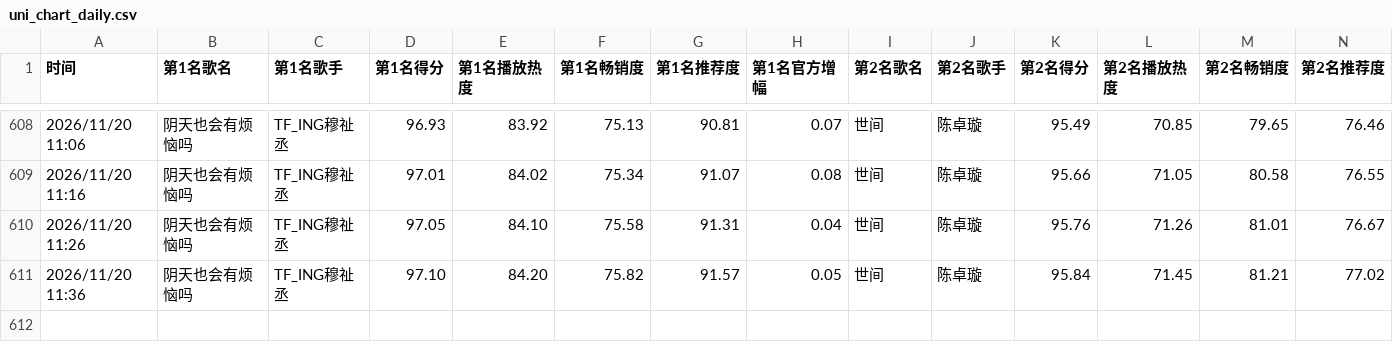
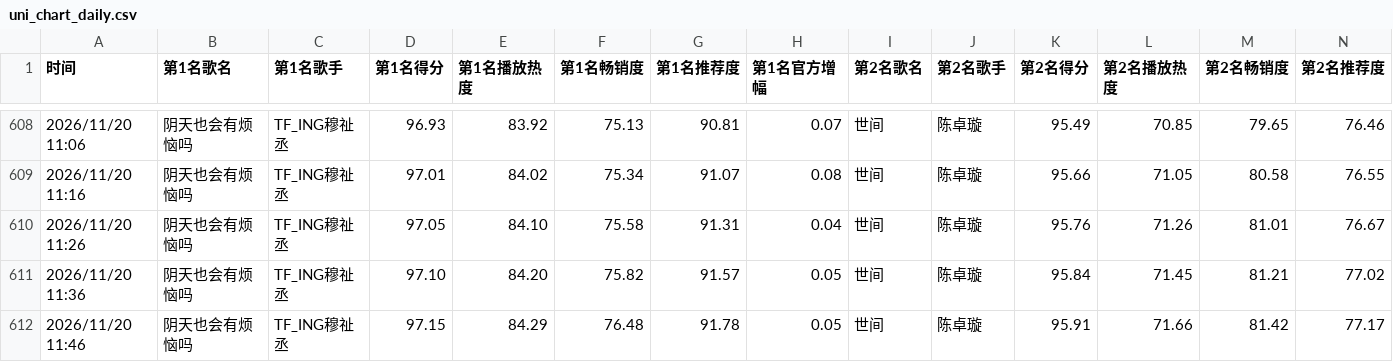
Before and after one commit to haanhaanL/uni-chart-data, a CSV file: uni_chart_daily.csv, drawn as a sheet; only a part is shown, gaps mark what is left out; rows hold the shown columns only; the diff names each change by its address in the sheet, - before the commit and + after, or states it on an @@ line.

```diff
--- a/uni_chart_daily.csv
+++ b/uni_chart_daily.csv
+row 612: 2026/11/20 11:46 | 阴天也会有烦恼吗 | TF_ING穆祉丞 | 97.15 | 84.29 | 76.48 | 91.78 | 0.05 | 世间 | 陈卓璇 | 95.91 | 71.66 | 81.42 | 77.17
```
Also changed, not shown: uni_chart_weekly.csv.
